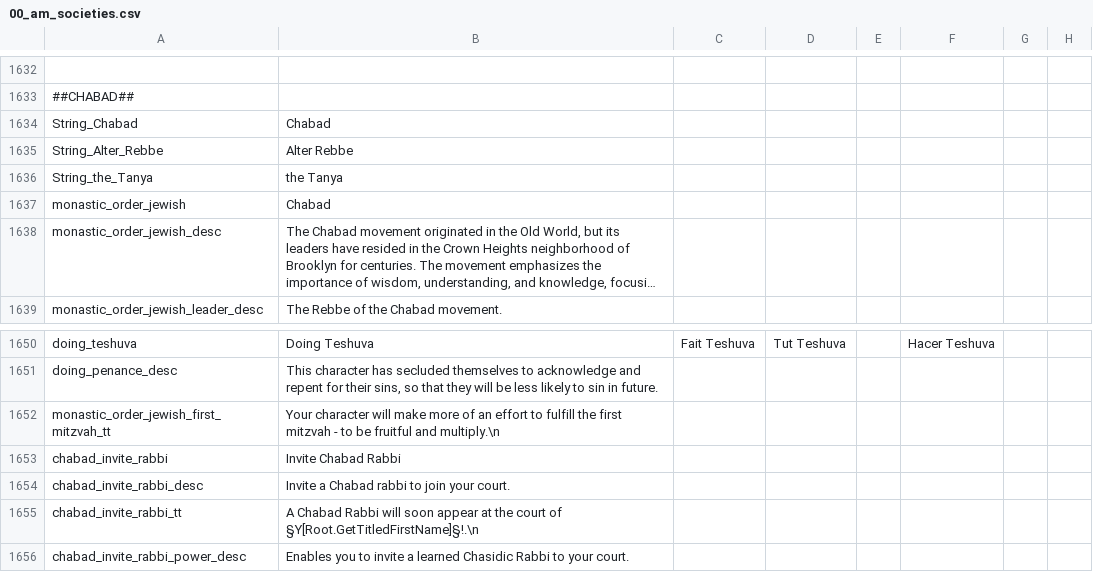
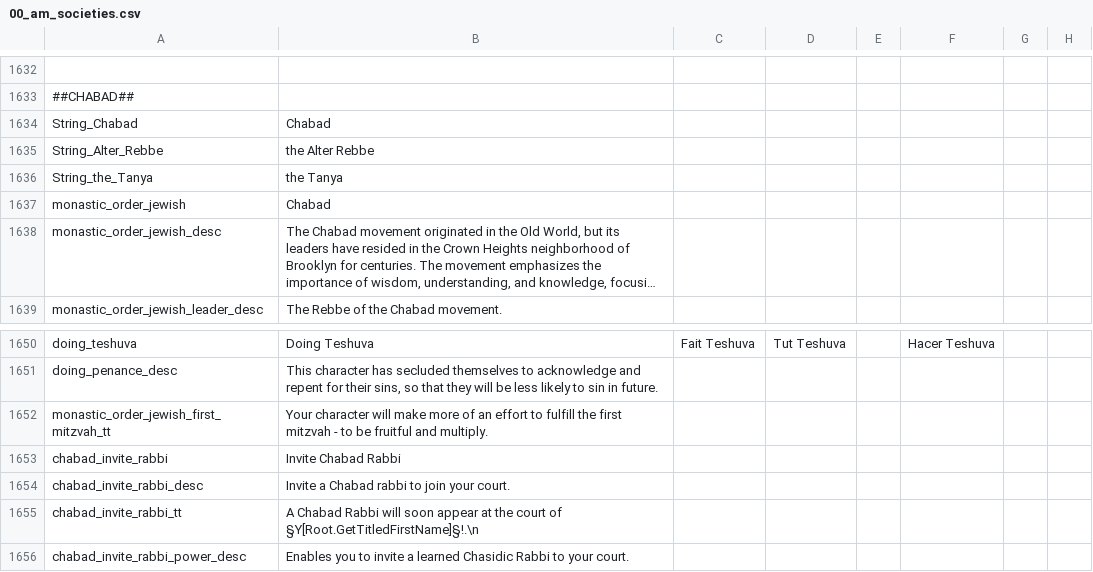
Before and after one commit to Ofaloaf/postapoc, a CSV file: After the End Fan Fork/localisation/00_am_societies.csv, drawn as a sheet; only a part is shown, gaps mark what is left out; long unchanged cells end in …; the diff names each change by its address in the sheet, - before the commit and + after, or states it on an @@ line.

Commit message:
fixed grammatical error

```diff
--- a/After the End Fan Fork/localisation/00_am_societies.csv
+++ b/After the End Fan Fork/localisation/00_am_societies.csv
-B1635: Alter Rebbe
+B1635: the Alter Rebbe
-B1652: …fruitful and multiply.\n
+B1652: …fruitful and multiply.
```
